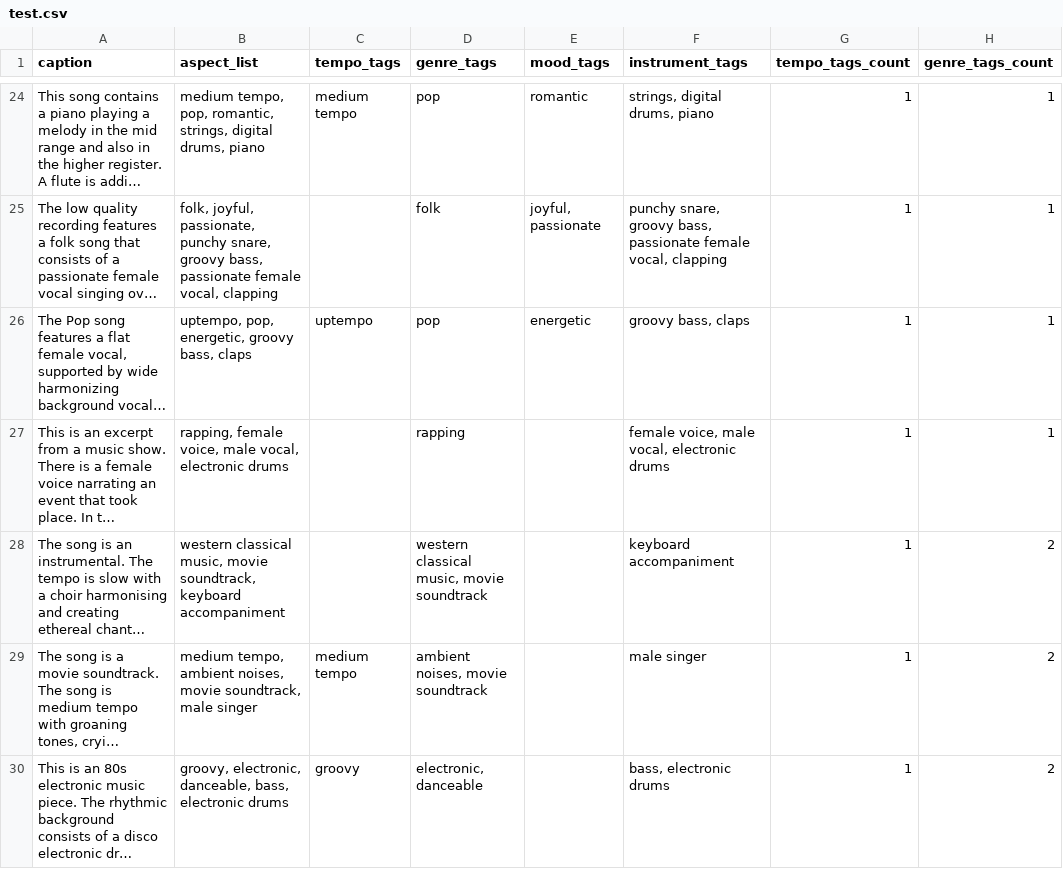
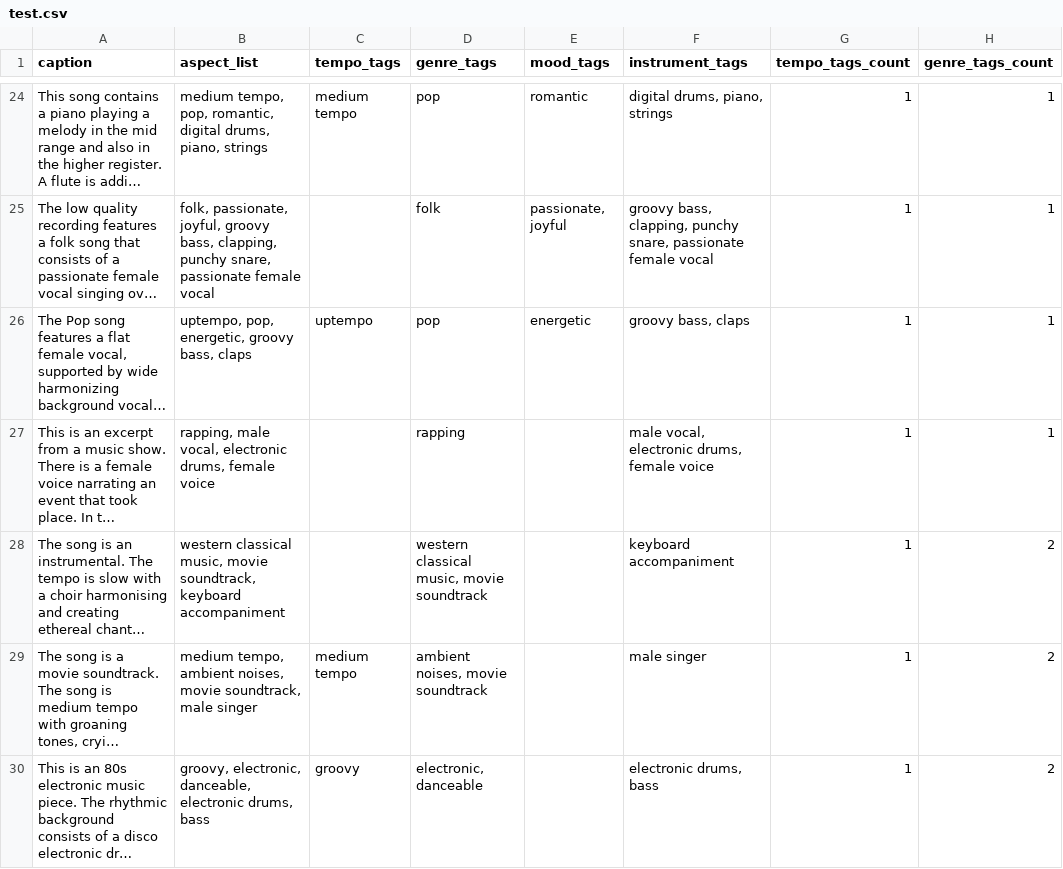
Before and after one commit to BrunoSienkiewicz/ConceptCaps, a CSV file: data/tags/test.csv, drawn as a sheet; only a part is shown, gaps mark what is left out; long unchanged cells end in …; the diff covers the shown part only; the diff names each change by its address in the sheet, - before the commit and + after, or states it on an @@ line.

```diff
--- a/data/tags/test.csv
+++ b/data/tags/test.csv
-B24 (aspect_list): …pop, romantic, strings, digital drums, piano
+B24 (aspect_list): …pop, romantic, digital drums, piano, strings
-F24 (instrument_tags): strings, digital drums, piano
+F24 (instrument_tags): digital drums, piano, strings
-B25 (aspect_list): folk, joyful, passionate, punchy snare, groovy bass, passionate female vocal, clapping
+B25 (aspect_list): folk, passionate, joyful, groovy bass, clapping, punchy snare, passionate female vocal
-E25 (mood_tags): joyful, passionate
+E25 (mood_tags): passionate, joyful
-F25 (instrument_tags): punchy snare, groovy bass, passionate female vocal, clapping
+F25 (instrument_tags): groovy bass, clapping, punchy snare, passionate female vocal
-B27 (aspect_list): rapping, female voice, male vocal, electronic drums
+B27 (aspect_list): rapping, male vocal, electronic drums, female voice
-F27 (instrument_tags): female voice, male vocal, electronic drums
+F27 (instrument_tags): male vocal, electronic drums, female voice
-B30 (aspect_list): …electronic, danceable, bass, electronic drums
+B30 (aspect_list): …electronic, danceable, electronic drums, bass
-F30 (instrument_tags): bass, electronic drums
+F30 (instrument_tags): electronic drums, bass
```
Also changed, not shown: 75 edited cells elsewhere in this file, data/musiccaps_tags_to_description_dataset.csv, data/tags/all.csv, 4 other files.
